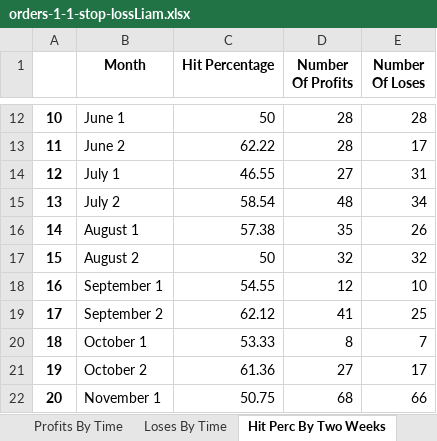
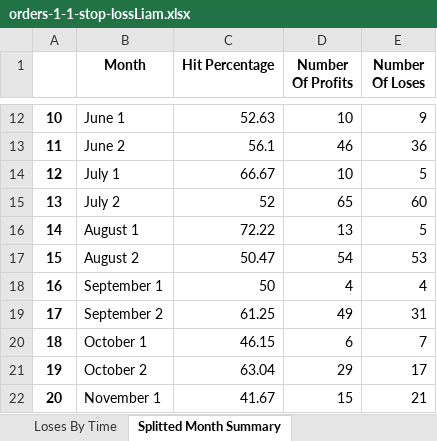
Before and after one commit to LiamSo121/AutoAnalyzes, an Excel workbook: orders-1-1-stop-lossLiam.xlsx, sheet Splitted Month Summary, drawn as a sheet; only a part is shown, gaps mark what is left out; values as stored, in another font and other column widths than the file's, no borders; the diff covers the shown part only; the diff names each change by its address in the sheet, - before the commit and + after, or states it on an @@ line.

Commit message:
dinamic split of month
add n number to split the month according to n

```diff
--- a/orders-1-1-stop-lossLiam.xlsx (sheet Splitted Month Summary)
+++ b/orders-1-1-stop-lossLiam.xlsx (sheet Splitted Month Summary)
-sheet tab: Hit Perc By Two Weeks
+sheet tab: Splitted Month Summary
-C12 (Hit Percentage): 50
+C12 (Hit Percentage): 52.63
-D12 (Number Of Profits): 28
+D12 (Number Of Profits): 10
-E12 (Number Of Loses): 28
+E12 (Number Of Loses): 9
-C13 (Hit Percentage): 62.22
+C13 (Hit Percentage): 56.1
-D13 (Number Of Profits): 28
+D13 (Number Of Profits): 46
-E13 (Number Of Loses): 17
+E13 (Number Of Loses): 36
-C14 (Hit Percentage): 46.55
+C14 (Hit Percentage): 66.67
-D14 (Number Of Profits): 27
+D14 (Number Of Profits): 10
-E14 (Number Of Loses): 31
+E14 (Number Of Loses): 5
-C15 (Hit Percentage): 58.54
+C15 (Hit Percentage): 52
-D15 (Number Of Profits): 48
+D15 (Number Of Profits): 65
-E15 (Number Of Loses): 34
+E15 (Number Of Loses): 60
-C16 (Hit Percentage): 57.38
+C16 (Hit Percentage): 72.22
-D16 (Number Of Profits): 35
+D16 (Number Of Profits): 13
-E16 (Number Of Loses): 26
+E16 (Number Of Loses): 5
-C17 (Hit Percentage): 50
+C17 (Hit Percentage): 50.47
-D17 (Number Of Profits): 32
+D17 (Number Of Profits): 54
-E17 (Number Of Loses): 32
+E17 (Number Of Loses): 53
-C18 (Hit Percentage): 54.55
+C18 (Hit Percentage): 50
-D18 (Number Of Profits): 12
+D18 (Number Of Profits): 4
-E18 (Number Of Loses): 10
+E18 (Number Of Loses): 4
-C19 (Hit Percentage): 62.12
+C19 (Hit Percentage): 61.25
-D19 (Number Of Profits): 41
+D19 (Number Of Profits): 49
-E19 (Number Of Loses): 25
+E19 (Number Of Loses): 31
-C20 (Hit Percentage): 53.33
+C20 (Hit Percentage): 46.15
-D20 (Number Of Profits): 8
+D20 (Number Of Profits): 6
-C21 (Hit Percentage): 61.36
+C21 (Hit Percentage): 63.04
-D21 (Number Of Profits): 27
+D21 (Number Of Profits): 29
-C22 (Hit Percentage): 50.75
+C22 (Hit Percentage): 41.67
-D22 (Number Of Profits): 68
+D22 (Number Of Profits): 15
-E22 (Number Of Loses): 66
+E22 (Number Of Loses): 21
```
Also changed, not shown: 39 edited cells elsewhere in this sheet, 4 other files.
